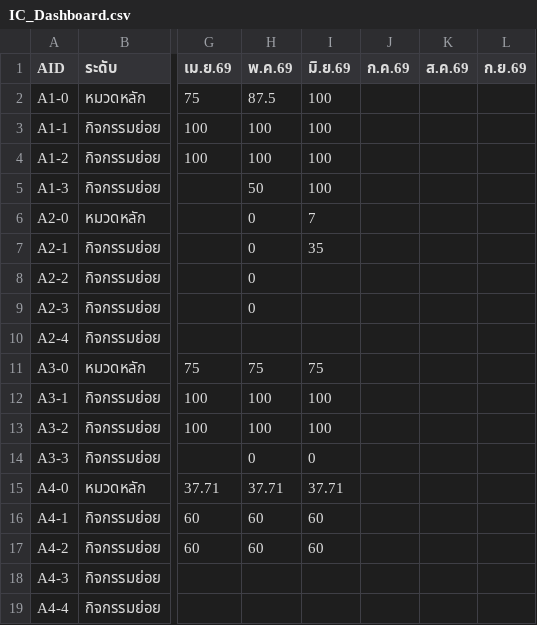
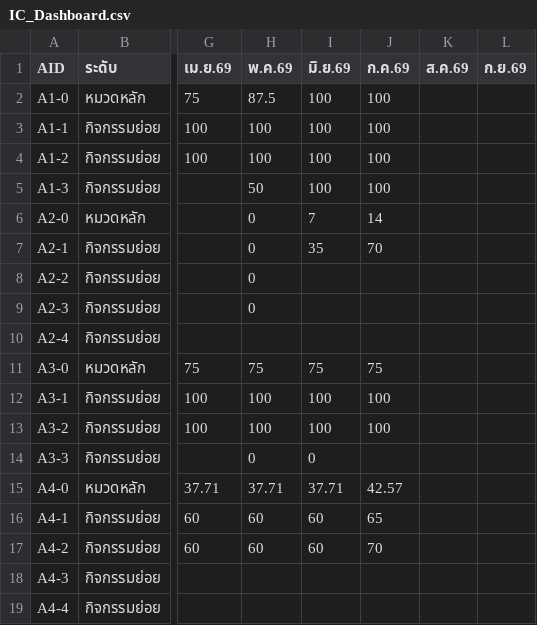
Before and after one commit to atomnet18-lang/Internal-Control-2026, a CSV file: data/IC_Dashboard.csv, drawn as a sheet; only a part is shown, gaps mark what is left out; the diff names each change by its address in the sheet, - before the commit and + after, or states it on an @@ line.

Commit message:
อัปเดตข้อมูล IC 2026-08-18 11:27

```diff
--- a/data/IC_Dashboard.csv
+++ b/data/IC_Dashboard.csv
-J2:J5 (ก.ค.69): (empty)
+J2:J5 (ก.ค.69): 100
-J6 (ก.ค.69): (empty)
+J6 (ก.ค.69): 14
-J7 (ก.ค.69): (empty)
+J7 (ก.ค.69): 70
-J11 (ก.ค.69): (empty)
+J11 (ก.ค.69): 75
-J12:J13 (ก.ค.69): (empty)
+J12:J13 (ก.ค.69): 100
-J15 (ก.ค.69): (empty)
+J15 (ก.ค.69): 42.57
-J16 (ก.ค.69): (empty)
+J16 (ก.ค.69): 65
-J17 (ก.ค.69): (empty)
+J17 (ก.ค.69): 70
```
